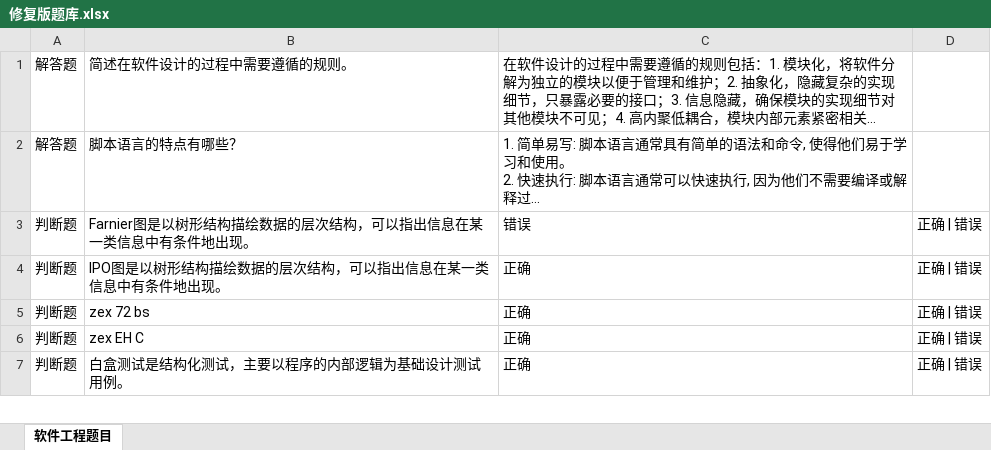
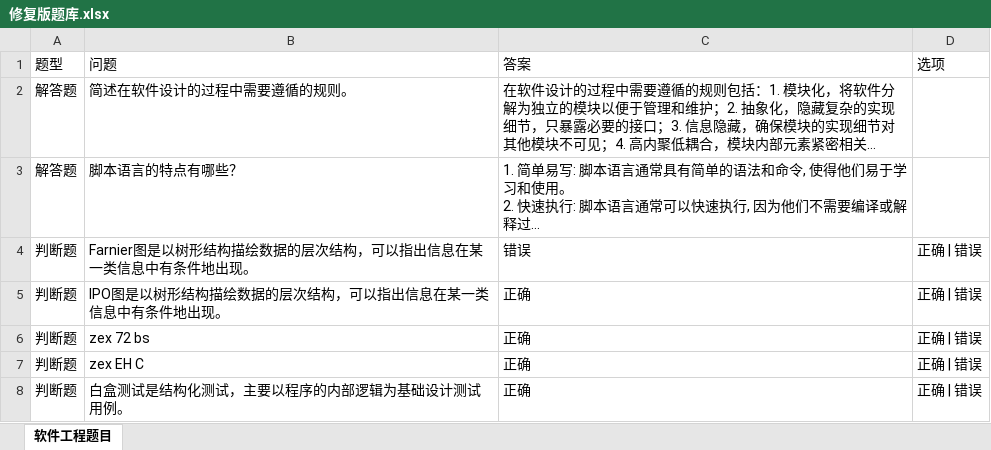
Before and after one commit to 2511285965/24-25-2-IT-Exam-Resources, an Excel workbook: 软件工程/修复版题库.xlsx, sheet 软件工程题目, drawn as a sheet; only a part is shown; long unchanged cells end in …; values as stored, in another font and other column widths than the file's, no borders; the diff names each change by its address in the sheet, - before the commit and + after, or states it on an @@ line.

```diff
--- a/软件工程/修复版题库.xlsx (sheet 软件工程题目)
+++ b/软件工程/修复版题库.xlsx (sheet 软件工程题目)
+row 1: 题型 | 问题 | 答案 | 选项
```
Also changed, not shown: 2 other files.
